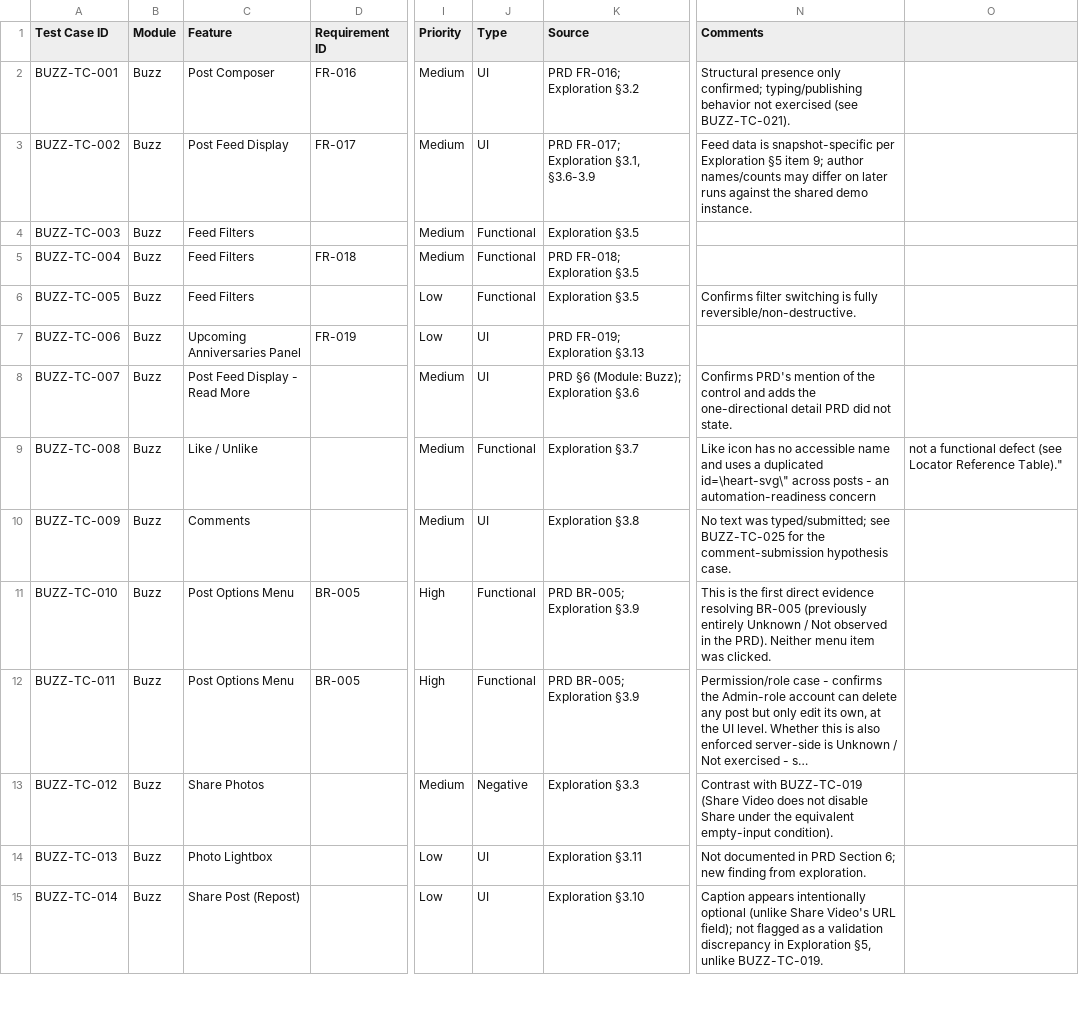
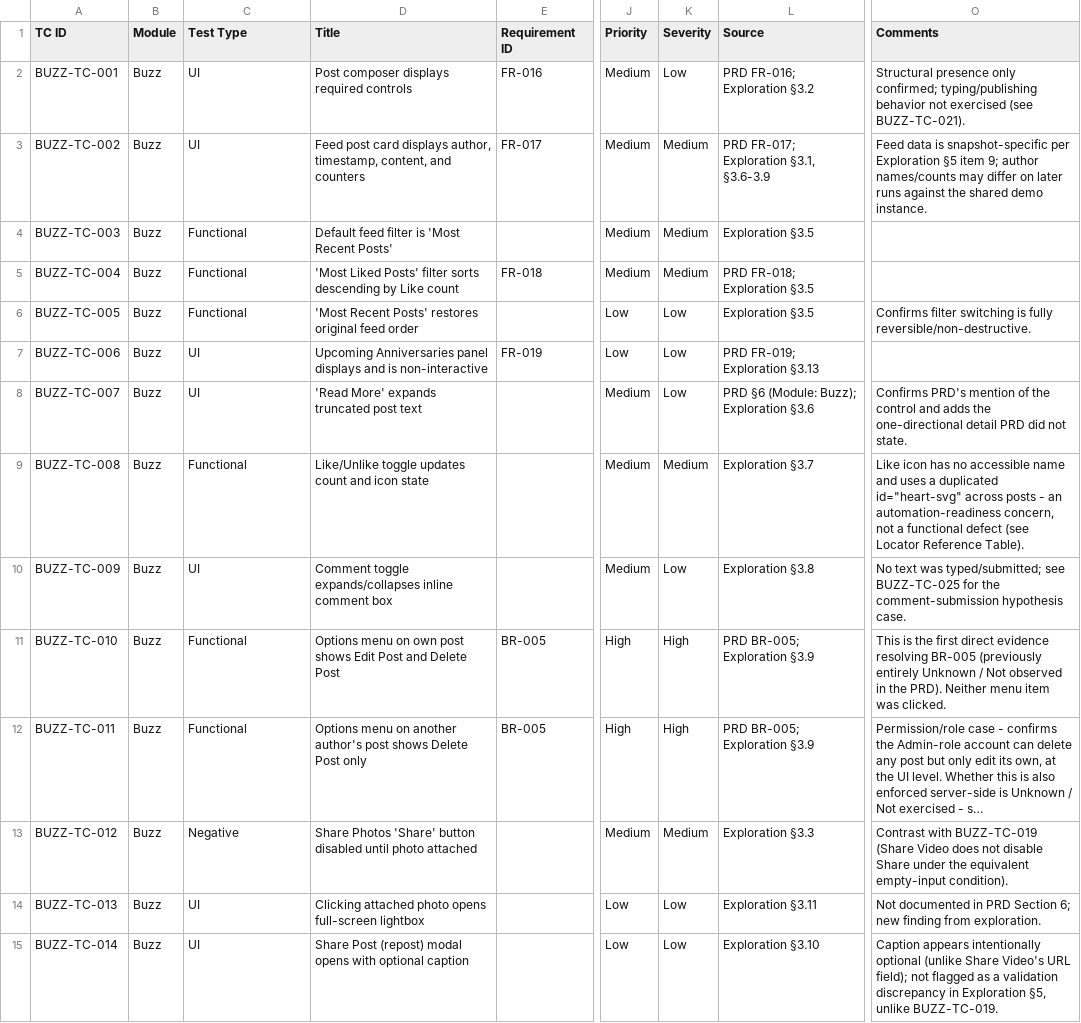
Before and after one commit to safykhalil/orangehrm-buzz, a CSV file: test-design/test-design.csv, drawn as a sheet; only a part is shown, gaps mark what is left out; long unchanged cells end in …; removed rows and columns are numbered as before the commit, all else as after; the diff covers the shown part only; the diff names each change by its address in the sheet, - before the commit and + after, or states it on an @@ line.

Commit message:
design tc

```diff
--- a/test-design/test-design.csv
+++ b/test-design/test-design.csv
+column D (Title), rows 2-15: Post composer displays required controls | Feed post card displays author, timestamp, content, and counters | Default feed filter is 'Most Recent Posts' | 'Most Liked Posts' filter sorts descending by Like count | 'Most Recent Posts' restores original feed order | Upcoming Anniversaries panel displays and is non-interactive | 'Read More' expands truncated post text | Like/Unlike toggle updates count and icon state | Comment toggle expands/collapses inline comment box | Options menu on own post shows Edit Post and Delete Post | Options menu on another author's post shows Delete Post only | Share Photos 'Share' button disabled until photo attached | Clicking attached photo opens full-screen lightbox | Share Post (repost) modal opens with optional caption
-column J (Type), rows 2-15: UI | UI | Functional | Functional | Functional | UI | UI | Functional | UI | Functional | Functional | Negative | UI | UI
+column K (Severity), rows 2-15: Low | Medium | Medium | Medium | Low | Low | Low | Medium | Low | High | High | Medium | Low | Low
-column O, row 9: not a functional defect (see Locator Reference Table)."
-A1: Test Case ID
+A1: TC ID
-C1: Feature
+C1: Test Type
-C2 (Test Type): Post Composer
+C2 (Test Type): UI
-C3 (Test Type): Post Feed Display
+C3 (Test Type): UI
-C4:C6 (Test Type): Feed Filters
+C4:C6 (Test Type): Functional
-C7 (Test Type): Upcoming Anniversaries Panel
+C7 (Test Type): UI
-C8 (Test Type): Post Feed Display - Read More
+C8 (Test Type): UI
-C9 (Test Type): Like / Unlike
+C9 (Test Type): Functional
-O9 (Comments): …a duplicated id=\heart-svg\" across posts - an automation-readiness concern
+O9 (Comments): …a duplicated id="heart-svg" across posts - an automation-readiness concern, not a functional defect (see Locator Reference Table).
-C10 (Test Type): Comments
+C10 (Test Type): UI
-C11:C12 (Test Type): Post Options Menu
+C11:C12 (Test Type): Functional
-C13 (Test Type): Share Photos
+C13 (Test Type): Negative
-C14 (Test Type): Photo Lightbox
+C14 (Test Type): UI
-C15 (Test Type): Share Post (Repost)
+C15 (Test Type): UI
```
Also changed, not shown: 14 edited cells elsewhere in this file, 2 other files.
